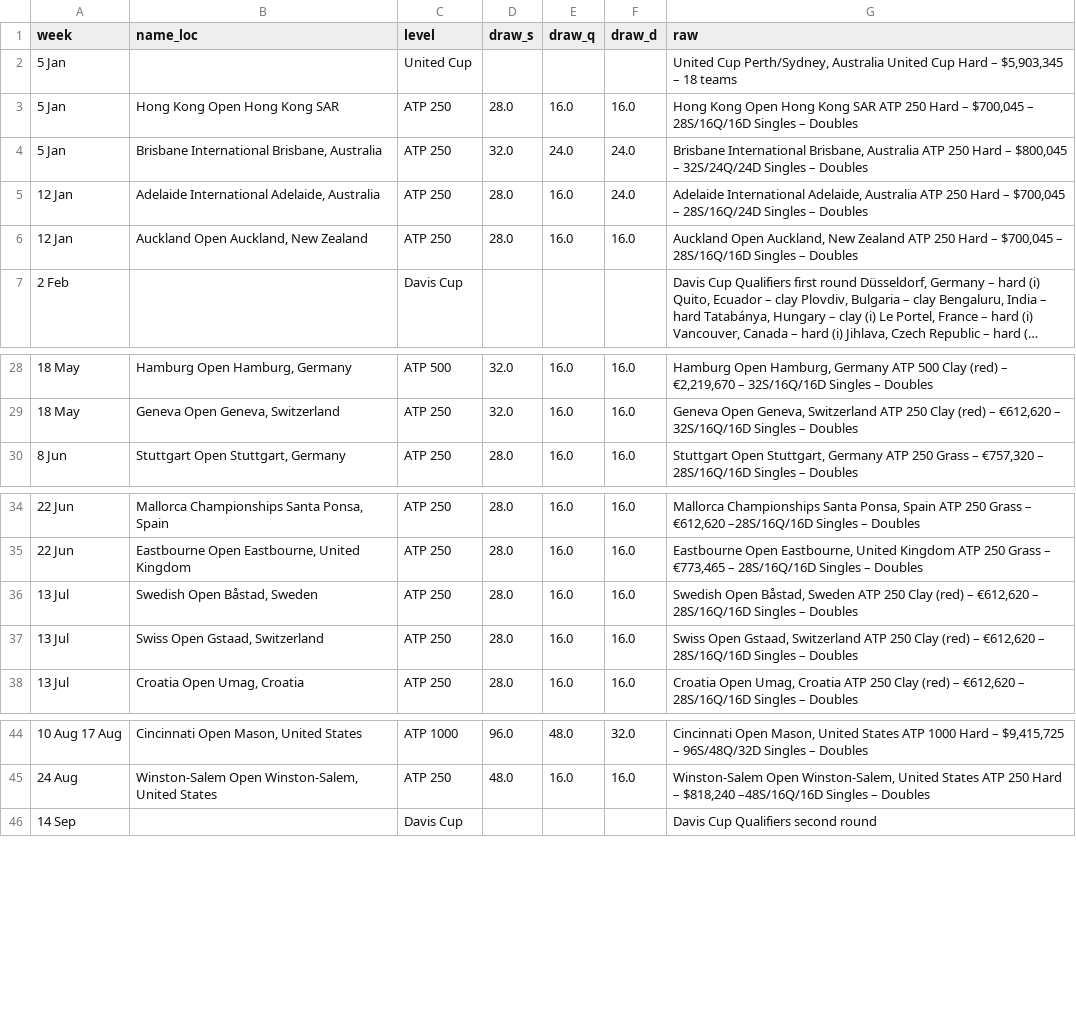
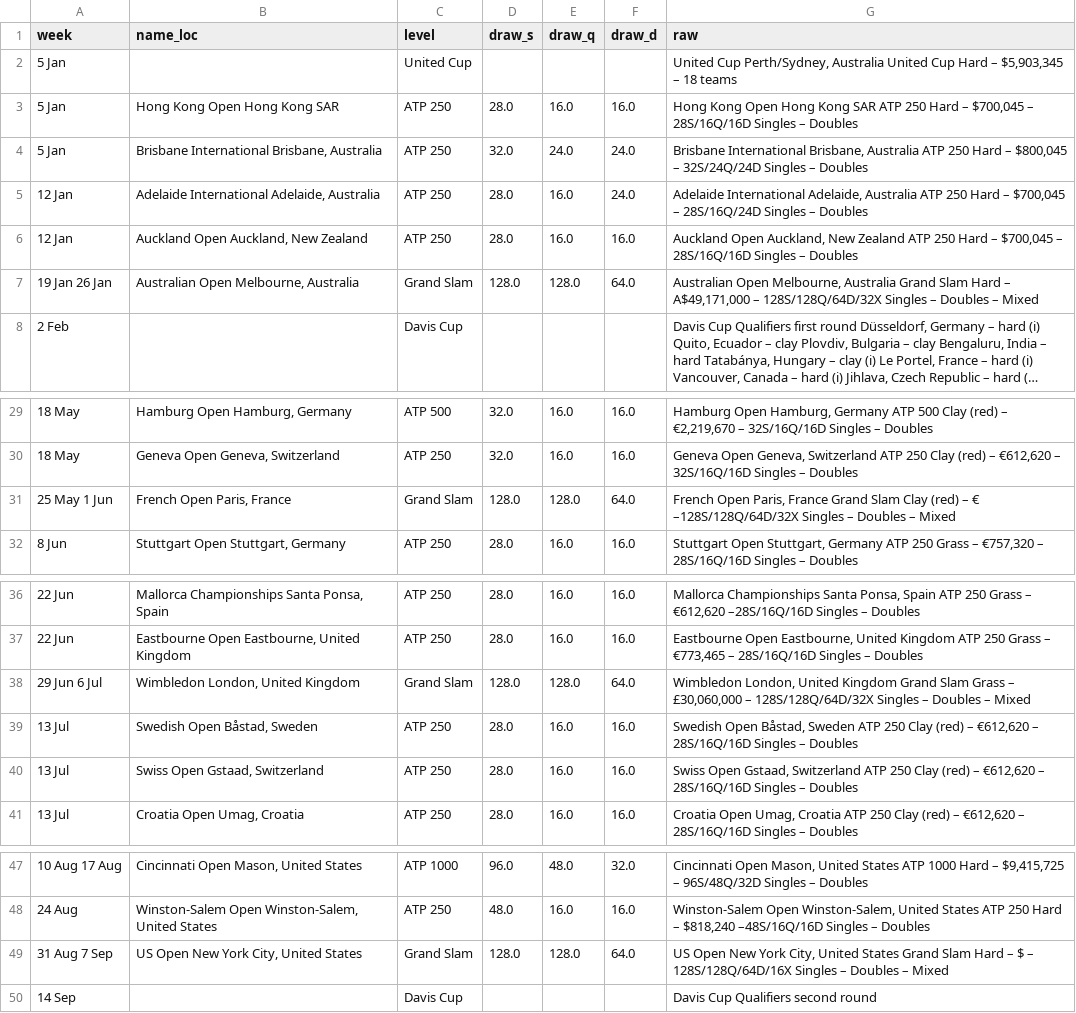
Before and after one commit to peteowen1/dropshotverse, a CSV file: dropshotdata/reference/atp_calendar_2026.csv, drawn as a sheet; only a part is shown, gaps mark what is left out; long unchanged cells end in …; the diff names each change by its address in the sheet, - before the commit and + after, or states it on an @@ line.

```diff
--- a/dropshotdata/reference/atp_calendar_2026.csv
+++ b/dropshotdata/reference/atp_calendar_2026.csv
+row 7: 19 Jan 26 Jan | Australian Open Melbourne, Australia | Grand Slam | 128.0 | 128.0 | 64.0 | Australian Open Melbourne, Australia Grand Slam Hard – A$49,171,000 – 128S/128Q/64D/32X Singles – Doubles – Mixed
+row 31: 25 May 1 Jun | French Open Paris, France | Grand Slam | 128.0 | 128.0 | 64.0 | French Open Paris, France Grand Slam Clay (red) – € –128S/128Q/64D/32X Singles – Doubles – Mixed
+row 38: 29 Jun 6 Jul | Wimbledon London, United Kingdom | Grand Slam | 128.0 | 128.0 | 64.0 | Wimbledon London, United Kingdom Grand Slam Grass – £30,060,000 – 128S/128Q/64D/32X Singles – Doubles – Mixed
+row 49: 31 Aug 7 Sep | US Open New York City, United States | Grand Slam | 128.0 | 128.0 | 64.0 | US Open New York City, United States Grand Slam Hard – $ – 128S/128Q/64D/16X Singles – Doubles – Mixed
```
Also changed, not shown: 1 other file.
